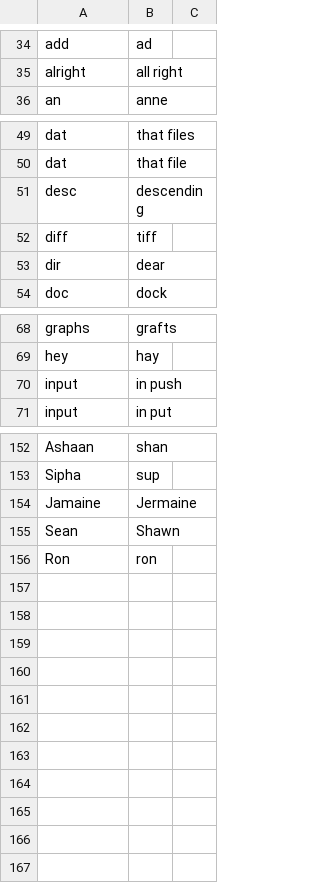
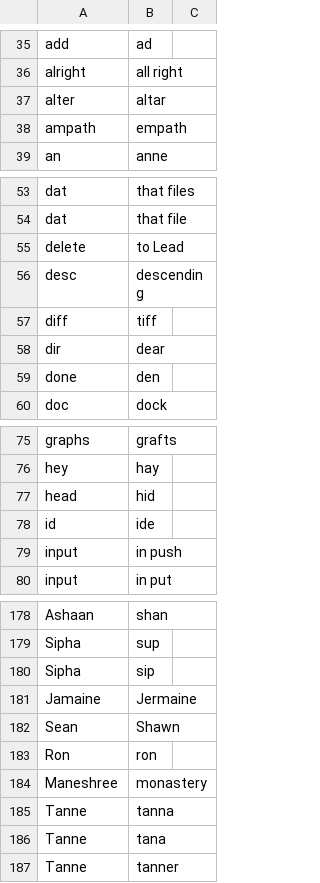
Before and after one commit to LucyJillMurray/lucy_talon, a CSV file: settings/words_to_replace.csv, drawn as a sheet; only a part is shown, gaps mark what is left out; the diff covers the shown part only.

```diff
--- a/settings/words_to_replace.csv
+++ b/settings/words_to_replace.csv
@@ -35,2 +36,4 @@ add,ad
 alright,all right
+alter,altar
+ampath,empath
 an,anne
@@ -50,2 +54,3 @@ dat,that files
 dat,that file
+delete,to Lead
 desc,descending
@@ -53,2 +58,3 @@ diff,tiff
 dir,dear
+done,den
 doc,dock
@@ -69,2 +76,4 @@ graphs,grafts
 hey,hay
+head,hid
+id,ide
 input,in push
@@ -153,2 +179,3 @@ Ashaan,shan
 Sipha,sup
+Sipha,sip
 Jamaine,Jermaine
@@ -156 +183,5 @@ Sean,Shawn
 Ron,ron
+Maneshree,monastery
+Tanne,tanna
+Tanne,tana
+Tanne,tanner
```
Also changed, not shown: 21 added rows, 1 removed row and 2 edited cells elsewhere in this file, 7 other files.
